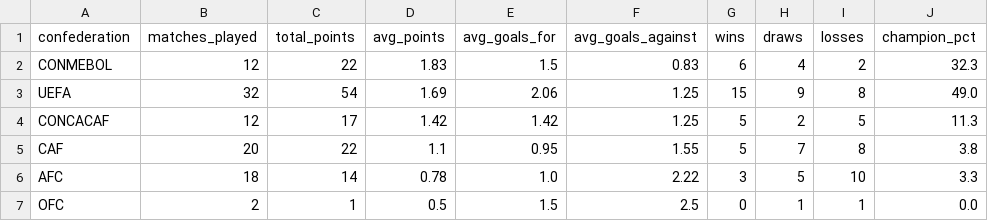
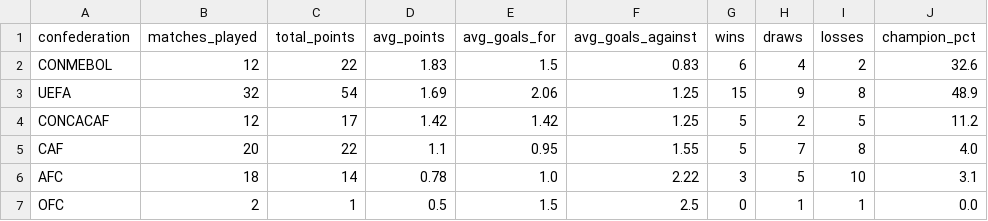
Before and after one commit to AdriBlanco0/worldcup2026-predictor, a CSV file: data/processed/confederation_stats.csv, drawn as a sheet.

```diff
--- a/data/processed/confederation_stats.csv
+++ b/data/processed/confederation_stats.csv
@@ -1,7 +1,7 @@
 confederation,matches_played,total_points,avg_points,avg_goals_for,avg_goals_against,wins,draws,losses,champion_pct
-CONMEBOL,12,22,1.83,1.5,0.83,6,4,2,32.3
-UEFA,32,54,1.69,2.06,1.25,15,9,8,49.0
-CONCACAF,12,17,1.42,1.42,1.25,5,2,5,11.3
-CAF,20,22,1.1,0.95,1.55,5,7,8,3.8
-AFC,18,14,0.78,1.0,2.22,3,5,10,3.3
+CONMEBOL,12,22,1.83,1.5,0.83,6,4,2,32.6
+UEFA,32,54,1.69,2.06,1.25,15,9,8,48.9
+CONCACAF,12,17,1.42,1.42,1.25,5,2,5,11.2
+CAF,20,22,1.1,0.95,1.55,5,7,8,4.0
+AFC,18,14,0.78,1.0,2.22,3,5,10,3.1
 OFC,2,1,0.5,1.5,2.5,0,1,1,0.0
```
Also changed, not shown: data/processed/group_table.csv, data/processed/tournament_odds.csv, 5 other files.
